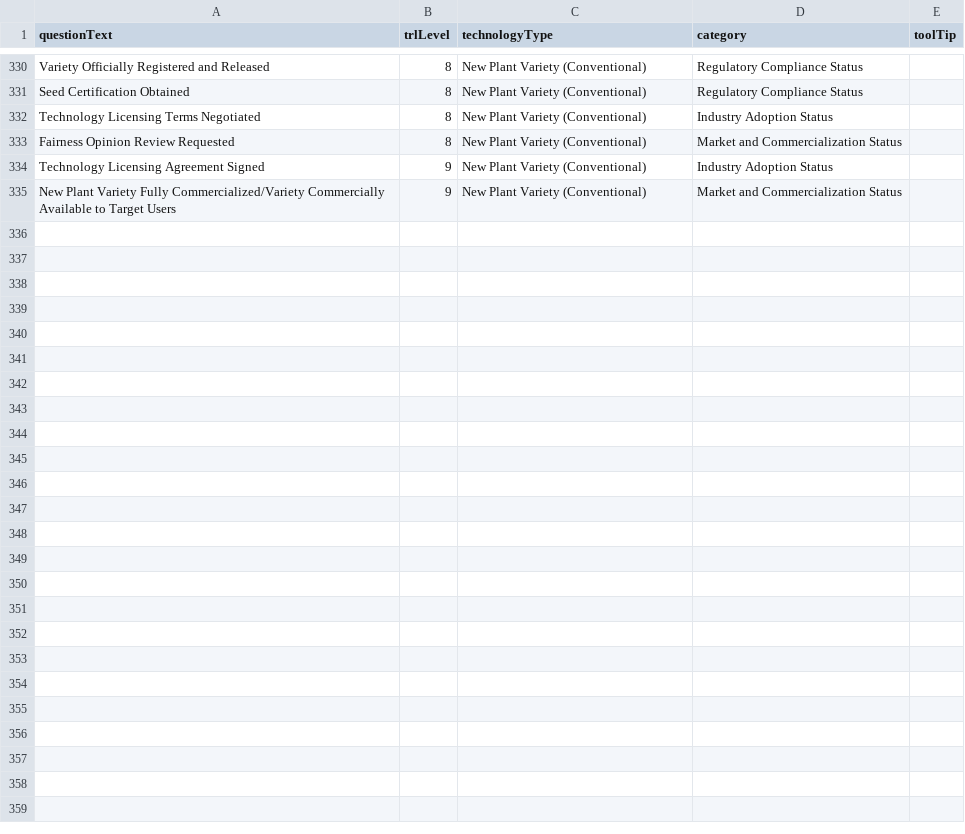
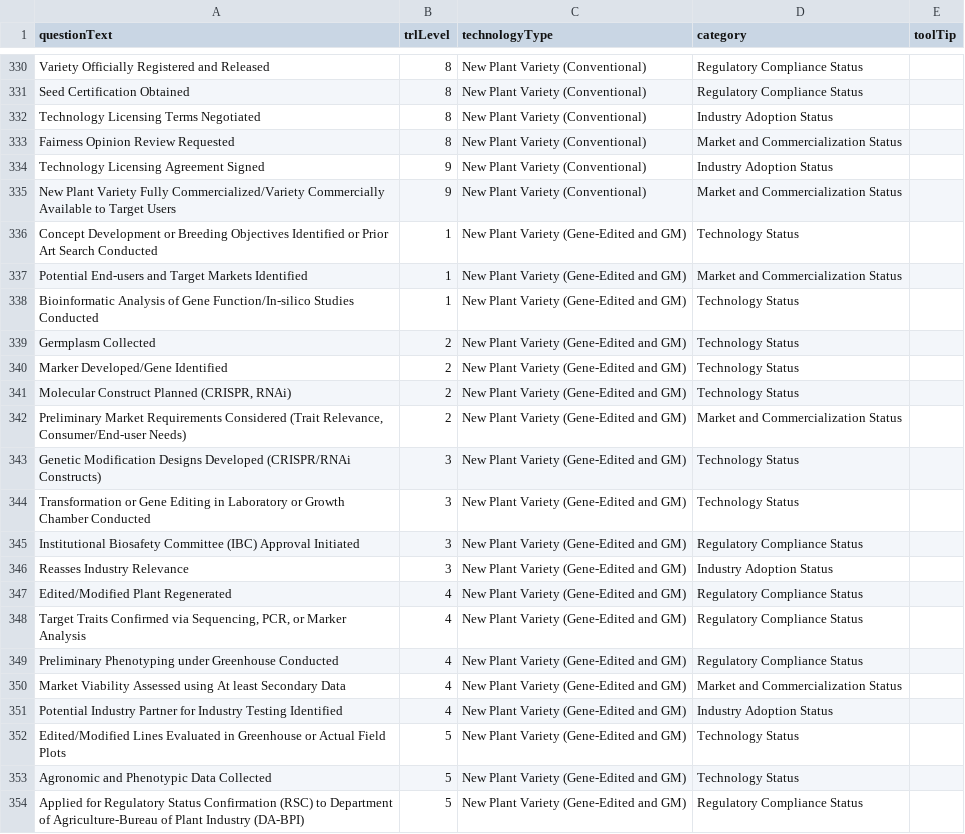
Before and after one commit to kazeulo/TRACER, a CSV file: resources/dataset/trl-datasetv5.csv, drawn as a sheet; only a part is shown, gaps mark what is left out; the diff covers the shown part only.

Commit message:
chore: update dataset

```diff
--- a/resources/dataset/trl-datasetv5.csv
+++ b/resources/dataset/trl-datasetv5.csv
@@ -337 +337,20 @@ Technology Licensing Agreement Signed,9,New Plant Variety (Conventional),Industr
 New Plant Variety Fully Commercialized/Variety Commercially Available to Target Users,9,New Plant Variety (Conventional),Market and Commercialization Status,
+Concept Development or Breeding Objectives Identified or Prior Art Search Conducted,1,New Plant Variety (Gene-Edited and GM),Technology Status,
+Potential End-users and Target Markets Identified,1,New Plant Variety (Gene-Edited and GM),Market and Commercialization Status,
+Bioinformatic Analysis of Gene Function/In-silico Studies Conducted,1,New Plant Variety (Gene-Edited and GM),Technology Status,
+Germplasm Collected,2,New Plant Variety (Gene-Edited and GM),Technology Status,
+Marker Developed/Gene Identified,2,New Plant Variety (Gene-Edited and GM),Technology Status,
+"Molecular Construct Planned (CRISPR, RNAi)",2,New Plant Variety (Gene-Edited and GM),Technology Status,
+"Preliminary Market Requirements Considered (Trait Relevance, Consumer/End-user Needs)",2,New Plant Variety (Gene-Edited and GM),Market and Commercialization Status,
+Genetic Modification Designs Developed (CRISPR/RNAi Constructs),3,New Plant Variety (Gene-Edited and GM),Technology Status,
+Transformation or Gene Editing in Laboratory or Growth Chamber Conducted,3,New Plant Variety (Gene-Edited and GM),Technology Status,
+Institutional Biosafety Committee (IBC) Approval Initiated,3,New Plant Variety (Gene-Edited and GM),Regulatory Compliance Status,
+Reasses Industry Relevance,3,New Plant Variety (Gene-Edited and GM),Industry Adoption Status,
+Edited/Modified Plant Regenerated,4,New Plant Variety (Gene-Edited and GM),Regulatory Compliance Status,
+"Target Traits Confirmed via Sequencing, PCR, or Marker Analysis",4,New Plant Variety (Gene-Edited and GM),Regulatory Compliance Status,
+Preliminary Phenotyping under Greenhouse Conducted,4,New Plant Variety (Gene-Edited and GM),Regulatory Compliance Status,
+Market Viability Assessed using At least Secondary Data,4,New Plant Variety (Gene-Edited and GM),Market and Commercialization Status,
+Potential Industry Partner for Industry Testing Identified,4,New Plant Variety (Gene-Edited and GM),Industry Adoption Status,
+Edited/Modified Lines Evaluated in Greenhouse or Actual Field Plots,5,New Plant Variety (Gene-Edited and GM),Technology Status,
+Agronomic and Phenotypic Data Collected,5,New Plant Variety (Gene-Edited and GM),Technology Status,
+Applied for Regulatory Status Confirmation (RSC) to Department of Agriculture-Bureau of Plant Industry (DA-BPI),5,New Plant Variety (Gene-Edited and GM),Regulatory Compliance Status,
```
Also changed, not shown: 25 added rows elsewhere in this file.
